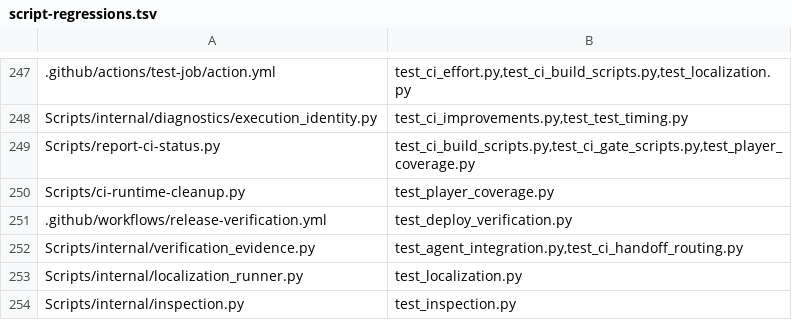
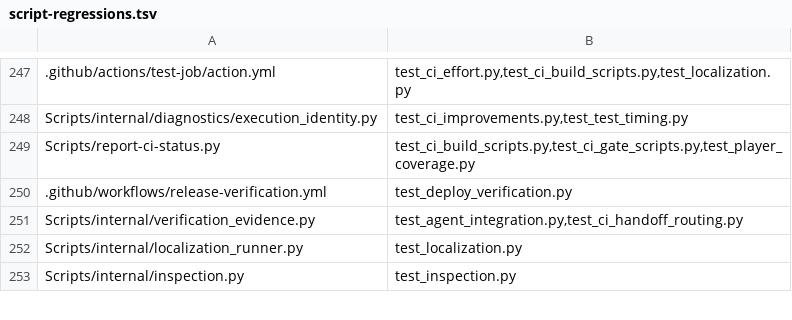
Before and after one commit to Talyen/Trinket, a TSV file: Scripts/config/script-regressions.tsv, drawn as a sheet; only a part is shown, gaps mark what is left out.

Commit message:
ci: start hosted player coverage at iOS 26

```diff
--- a/Scripts/config/script-regressions.tsv
+++ b/Scripts/config/script-regressions.tsv
@@ -249,3 +249,2 @@ Scripts/internal/diagnostics/execution_identity.py	test_ci_improvements.py,test_
 Scripts/report-ci-status.py	test_ci_build_scripts.py,test_ci_gate_scripts.py,test_player_coverage.py
-Scripts/ci-runtime-cleanup.py	test_player_coverage.py
 .github/workflows/release-verification.yml	test_deploy_verification.py
```
Also changed, not shown: 12 other files.
